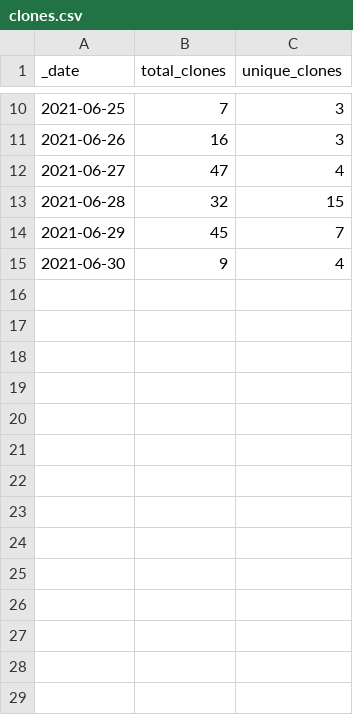
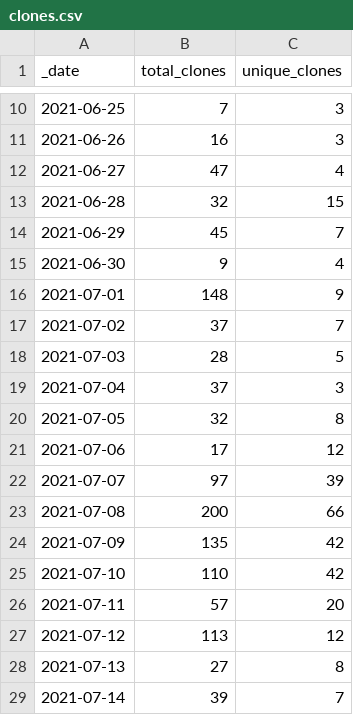
Before and after one commit to ss893/intel-secl, a CSV file: traffic/clones.csv, drawn as a sheet; only a part is shown, gaps mark what is left out; the diff names each change by its address in the sheet, - before the commit and + after, or states it on an @@ line.

Commit message:
GitHub traffic

```diff
--- a/traffic/clones.csv
+++ b/traffic/clones.csv
+row 16: 2021-07-01 | 148 | 9
+row 17: 2021-07-02 | 37 | 7
+row 18: 2021-07-03 | 28 | 5
+row 19: 2021-07-04 | 37 | 3
+row 20: 2021-07-05 | 32 | 8
+row 21: 2021-07-06 | 17 | 12
+row 22: 2021-07-07 | 97 | 39
+row 23: 2021-07-08 | 200 | 66
+row 24: 2021-07-09 | 135 | 42
+row 25: 2021-07-10 | 110 | 42
+row 26: 2021-07-11 | 57 | 20
+row 27: 2021-07-12 | 113 | 12
+row 28: 2021-07-13 | 27 | 8
+row 29: 2021-07-14 | 39 | 7
```
Also changed, not shown: traffic/views.csv, 1 other file.
